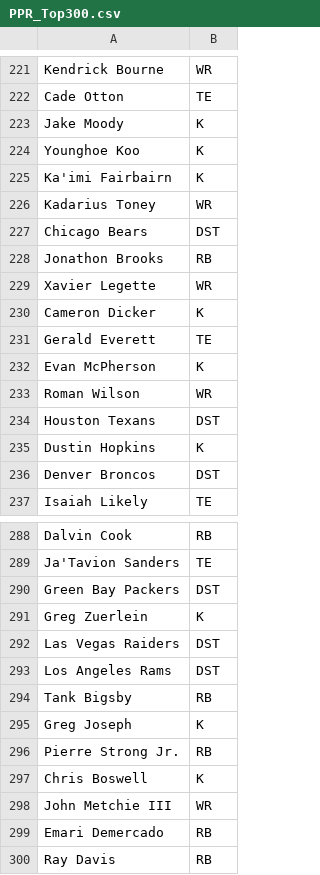
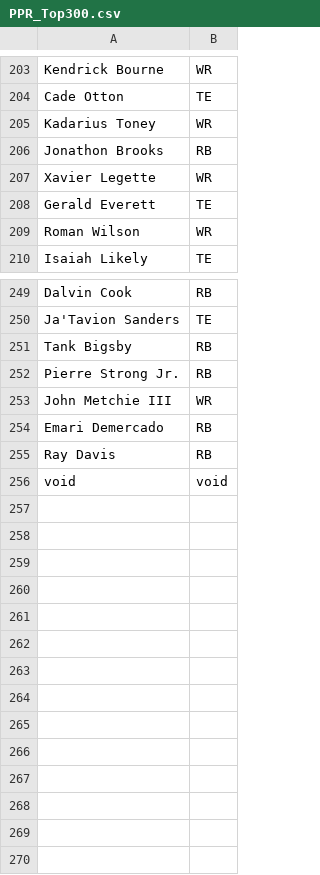
Before and after one commit to jaydenslotnick/AERSP424_Project, a CSV file: PPR_Top300.csv, drawn as a sheet; only a part is shown, gaps mark what is left out; the diff covers the shown part only.

```diff
--- a/PPR_Top300.csv
+++ b/PPR_Top300.csv
@@ -222,16 +204,7 @@ Kendrick Bourne,WR
 Cade Otton,TE
-Jake Moody,K
-Younghoe Koo,K
-Ka'imi Fairbairn,K
 Kadarius Toney,WR
-Chicago Bears,DST
 Jonathon Brooks,RB
 Xavier Legette,WR
-Cameron Dicker,K
 Gerald Everett,TE
-Evan McPherson,K
 Roman Wilson,WR
-Houston Texans,DST
-Dustin Hopkins,K
-Denver Broncos,DST
 Isaiah Likely,TE
@@ -289,10 +250,4 @@ Dalvin Cook,RB
 Ja'Tavion Sanders,TE
-Green Bay Packers,DST
-Greg Zuerlein,K
-Las Vegas Raiders,DST
-Los Angeles Rams,DST
 Tank Bigsby,RB
-Greg Joseph,K
 Pierre Strong Jr.,RB
-Chris Boswell,K
 John Metchie III,WR
@@ -300 +255,2 @@ Emari Demercado,RB
 Ray Davis,RB
+void,void
```
Also changed, not shown: 30 removed rows elsewhere in this file, Half_PPR_Top300.csv, NFL_Top_300.csv, 6 other files.
